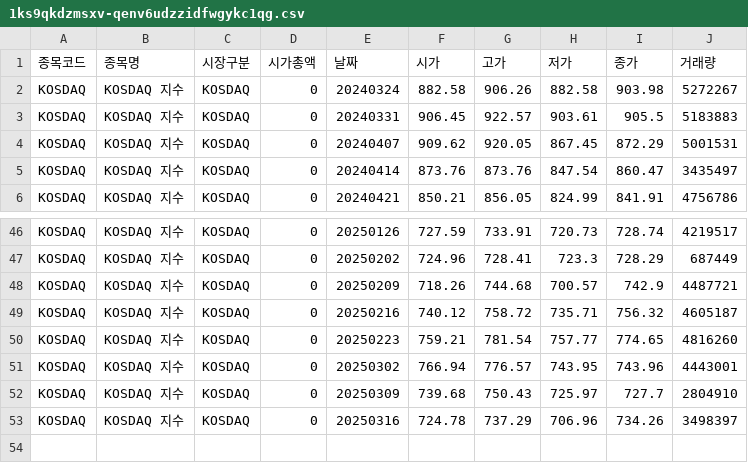
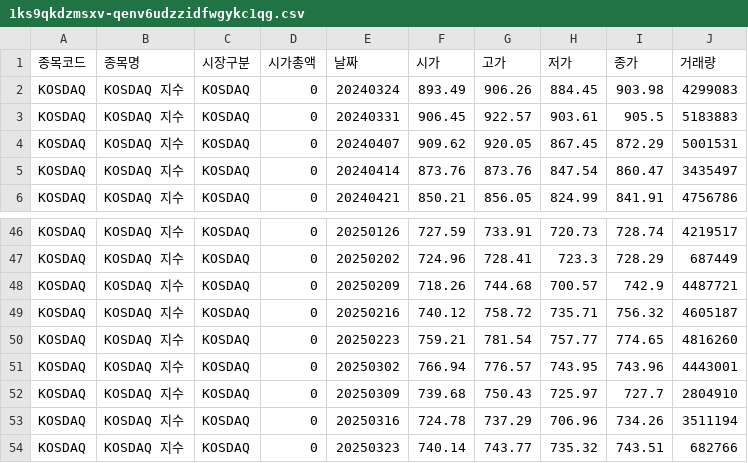
Before and after one commit to itsreborn2/intellio, a CSV file: frontend/stockeasy/public/cache/market-index/1ks9qkdzmsxv-qenv6udzzidfwgykc1qg.csv, drawn as a sheet; only a part is shown, gaps mark what is left out.

```diff
--- a/frontend/stockeasy/public/cache/market-index/1ks9qkdzmsxv-qenv6udzzidfwgykc1qg.csv
+++ b/frontend/stockeasy/public/cache/market-index/1ks9qkdzmsxv-qenv6udzzidfwgykc1qg.csv
@@ -1,3 +1,3 @@
 종목코드,종목명,시장구분,시가총액,날짜,시가,고가,저가,종가,거래량
-KOSDAQ,KOSDAQ 지수,KOSDAQ,0,20240324,882.58,906.26,882.58,903.98,5272267
+KOSDAQ,KOSDAQ 지수,KOSDAQ,0,20240324,893.49,906.26,884.45,903.98,4299083
 KOSDAQ,KOSDAQ 지수,KOSDAQ,0,20240331,906.45,922.57,903.61,905.5,5183883
@@ -52,2 +52,3 @@ KOSDAQ,KOSDAQ 지수,KOSDAQ,0,20250302,766.94,776.57,743.95,743.96,4443001
 KOSDAQ,KOSDAQ 지수,KOSDAQ,0,20250309,739.68,750.43,725.97,727.7,2804910
-KOSDAQ,KOSDAQ 지수,KOSDAQ,0,20250316,724.78,737.29,706.96,734.26,3498397
+KOSDAQ,KOSDAQ 지수,KOSDAQ,0,20250316,724.78,737.29,706.96,734.26,3511194
+KOSDAQ,KOSDAQ 지수,KOSDAQ,0,20250323,740.14,743.77,735.32,743.51,682766
```
Also changed, not shown: frontend/stockeasy/public/cache/market-index/1dzf65fz6elq6b5znvhuaftn10hqjbe_c.csv, frontend/stockeasy/public/cache/stock-data/stock_1idvb5kio0d6dchvoywe7ovwr-ez1cbpb.csv, 3 other files.
